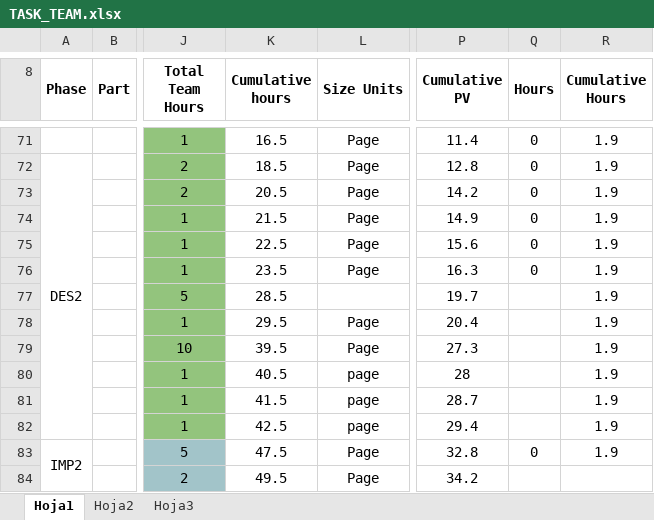
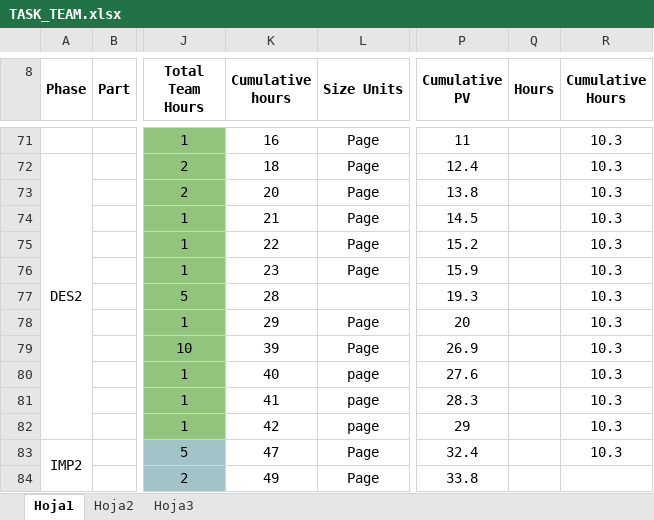
Before and after one commit to LayneGranados/tsp, an Excel workbook: NoteBook/summary/TASK_TEAM.xlsx, sheet Hoja1, drawn as a sheet; only a part is shown, gaps mark what is left out; values as stored, in another font and other column widths than the file's, no borders; the diff covers the shown part only; the diff names each change by its address in the sheet, - before the commit and + after, or states it on an @@ line.

```diff
--- a/NoteBook/summary/TASK_TEAM.xlsx (sheet Hoja1)
+++ b/NoteBook/summary/TASK_TEAM.xlsx (sheet Hoja1)
-K71 (Cumulative hours): 16.5
+K71 (Cumulative hours): 16
-P71 (Cumulative PV): 11.4
+P71 (Cumulative PV): 11
-Q71:Q76 (Hours): 0
+Q71:Q76 (Hours): (empty)
-R71:R83 (Cumulative Hours): 1.9
+R71:R83 (Cumulative Hours): 10.3
-K72 (Cumulative hours): 18.5
+K72 (Cumulative hours): 18
-P72 (Cumulative PV): 12.8
+P72 (Cumulative PV): 12.4
-K73 (Cumulative hours): 20.5
+K73 (Cumulative hours): 20
-P73 (Cumulative PV): 14.2
+P73 (Cumulative PV): 13.8
-K74 (Cumulative hours): 21.5
+K74 (Cumulative hours): 21
-P74 (Cumulative PV): 14.9
+P74 (Cumulative PV): 14.5
-K75 (Cumulative hours): 22.5
+K75 (Cumulative hours): 22
-P75 (Cumulative PV): 15.6
+P75 (Cumulative PV): 15.2
-K76 (Cumulative hours): 23.5
+K76 (Cumulative hours): 23
-P76 (Cumulative PV): 16.3
+P76 (Cumulative PV): 15.9
-K77 (Cumulative hours): 28.5
+K77 (Cumulative hours): 28
-P77 (Cumulative PV): 19.7
+P77 (Cumulative PV): 19.3
-K78 (Cumulative hours): 29.5
+K78 (Cumulative hours): 29
-P78 (Cumulative PV): 20.4
+P78 (Cumulative PV): 20
-K79 (Cumulative hours): 39.5
+K79 (Cumulative hours): 39
-P79 (Cumulative PV): 27.3
+P79 (Cumulative PV): 26.9
-K80 (Cumulative hours): 40.5
+K80 (Cumulative hours): 40
-P80 (Cumulative PV): 28
+P80 (Cumulative PV): 27.6
-K81 (Cumulative hours): 41.5
+K81 (Cumulative hours): 41
-P81 (Cumulative PV): 28.7
+P81 (Cumulative PV): 28.3
-K82 (Cumulative hours): 42.5
+K82 (Cumulative hours): 42
-P82 (Cumulative PV): 29.4
+P82 (Cumulative PV): 29
-K83 (Cumulative hours): 47.5
+K83 (Cumulative hours): 47
-P83 (Cumulative PV): 32.8
+P83 (Cumulative PV): 32.4
-Q83 (Hours): 0
+Q83 (Hours): (empty)
-K84 (Cumulative hours): 49.5
+K84 (Cumulative hours): 49
-P84 (Cumulative PV): 34.2
+P84 (Cumulative PV): 33.8
```
Also changed, not shown: 120 edited cells elsewhere in this sheet.
